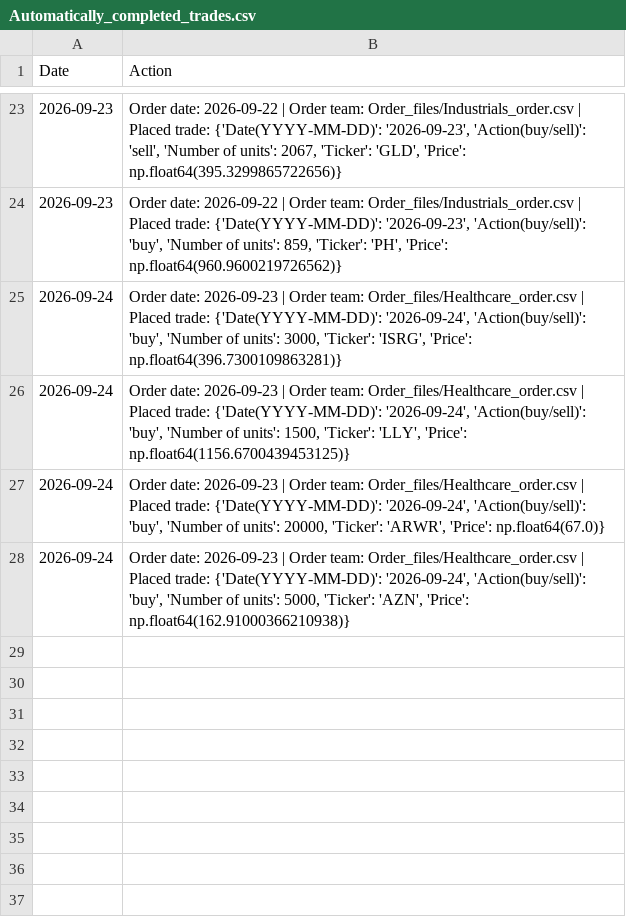
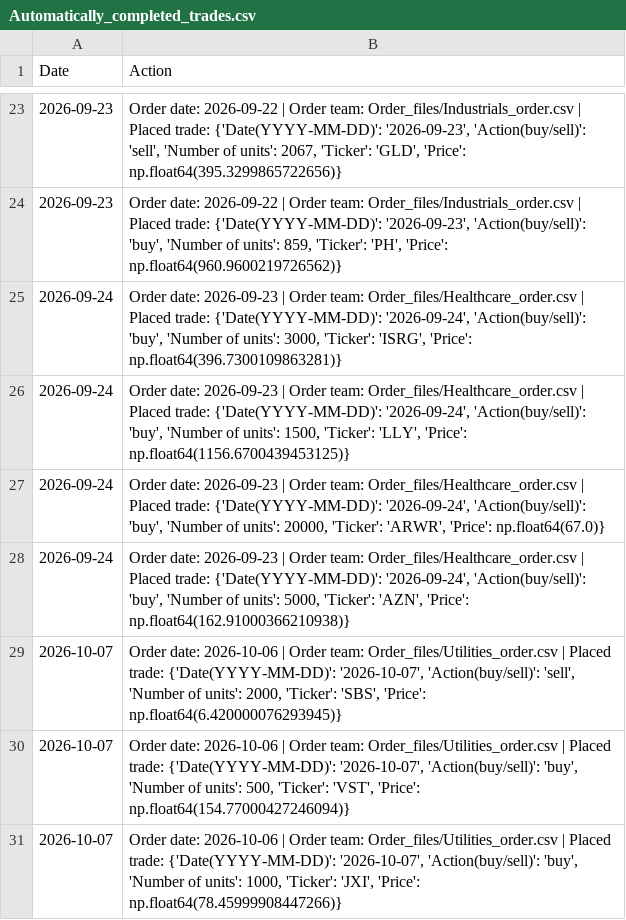
Before and after one commit to clojure-finance/hku-cim-trades, a CSV file: Code/Automatically_completed_trades.csv, drawn as a sheet; only a part is shown, gaps mark what is left out.

Commit message:
Commit from GitHub Actions (Daily Order Conversion)

```diff
--- a/Code/Automatically_completed_trades.csv
+++ b/Code/Automatically_completed_trades.csv
@@ -28 +28,4 @@ Date,Action
 2026-09-24,"Order date: 2026-09-23 | Order team: Order_files/Healthcare_order.csv | Placed trade: {'Date(YYYY-MM-DD)': '2026-09-24', 'Action(buy/sell)': 'buy', 'Number of units': 5000, 'Ticker': 'AZN', 'Price': np.float64(162.91000366210938)}"
+2026-10-07,"Order date: 2026-10-06 | Order team: Order_files/Utilities_order.csv | Placed trade: {'Date(YYYY-MM-DD)': '2026-10-07', 'Action(buy/sell)': 'sell', 'Number of units': 2000, 'Ticker': 'SBS', 'Price': np.float64(6.420000076293945)}"
+2026-10-07,"Order date: 2026-10-06 | Order team: Order_files/Utilities_order.csv | Placed trade: {'Date(YYYY-MM-DD)': '2026-10-07', 'Action(buy/sell)': 'buy', 'Number of units': 500, 'Ticker': 'VST', 'Price': np.float64(154.77000427246094)}"
+2026-10-07,"Order date: 2026-10-06 | Order team: Order_files/Utilities_order.csv | Placed trade: {'Date(YYYY-MM-DD)': '2026-10-07', 'Action(buy/sell)': 'buy', 'Number of units': 1000, 'Ticker': 'JXI', 'Price': np.float64(78.45999908447266)}"
```
Also changed, not shown: Completed_trades/Utilities_trades.csv, Order_files/Utilities_order.csv.
